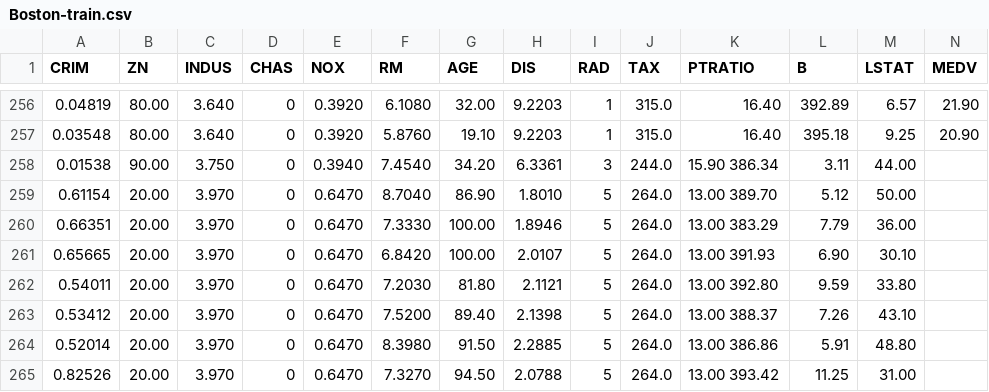
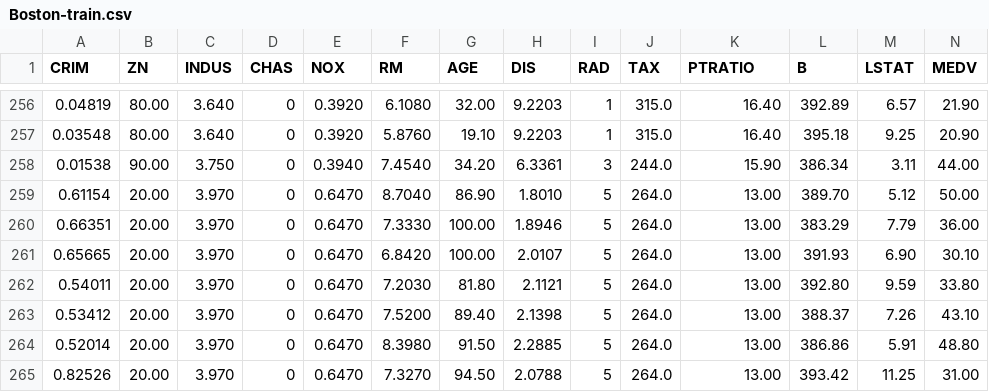
Before and after one commit to IrekorerI/datasets, a CSV file: Boston-train.csv, drawn as a sheet; only a part is shown, gaps mark what is left out; the diff covers the shown part only.

Commit message:
Update Boston-train.csv

```diff
--- a/Boston-train.csv
+++ b/Boston-train.csv
@@ -257,9 +257,9 @@ CRIM,ZN,INDUS,CHAS,NOX,RM,AGE,DIS,RAD,TAX,PTRATIO,B,LSTAT,MEDV
 0.03548,80.00,3.640,0,0.3920,5.8760,19.10,9.2203,1,315.0,16.40,395.18,9.25,20.90
-0.01538,90.00,3.750,0,0.3940,7.4540,34.20,6.3361,3,244.0,15.90 386.34,3.11,44.00
-0.61154,20.00,3.970,0,0.6470,8.7040,86.90,1.8010,5,264.0,13.00 389.70,5.12,50.00
-0.66351,20.00,3.970,0,0.6470,7.3330,100.00,1.8946,5,264.0,13.00 383.29,7.79,36.00
-0.65665,20.00,3.970,0,0.6470,6.8420,100.00,2.0107,5,264.0,13.00 391.93,6.90,30.10
-0.54011,20.00,3.970,0,0.6470,7.2030,81.80,2.1121,5,264.0,13.00 392.80,9.59,33.80
-0.53412,20.00,3.970,0,0.6470,7.5200,89.40,2.1398,5,264.0,13.00 388.37,7.26,43.10
-0.52014,20.00,3.970,0,0.6470,8.3980,91.50,2.2885,5,264.0,13.00 386.86,5.91,48.80
-0.82526,20.00,3.970,0,0.6470,7.3270,94.50,2.0788,5,264.0,13.00 393.42,11.25,31.00
+0.01538,90.00,3.750,0,0.3940,7.4540,34.20,6.3361,3,244.0,15.90,386.34,3.11,44.00
+0.61154,20.00,3.970,0,0.6470,8.7040,86.90,1.8010,5,264.0,13.00,389.70,5.12,50.00
+0.66351,20.00,3.970,0,0.6470,7.3330,100.00,1.8946,5,264.0,13.00,383.29,7.79,36.00
+0.65665,20.00,3.970,0,0.6470,6.8420,100.00,2.0107,5,264.0,13.00,391.93,6.90,30.10
+0.54011,20.00,3.970,0,0.6470,7.2030,81.80,2.1121,5,264.0,13.00,392.80,9.59,33.80
+0.53412,20.00,3.970,0,0.6470,7.5200,89.40,2.1398,5,264.0,13.00,388.37,7.26,43.10
+0.52014,20.00,3.970,0,0.6470,8.3980,91.50,2.2885,5,264.0,13.00,386.86,5.91,48.80
+0.82526,20.00,3.970,0,0.6470,7.3270,94.50,2.0788,5,264.0,13.00,393.42,11.25,31.00
```
Also changed, not shown: 136 edited cells elsewhere in this file.
